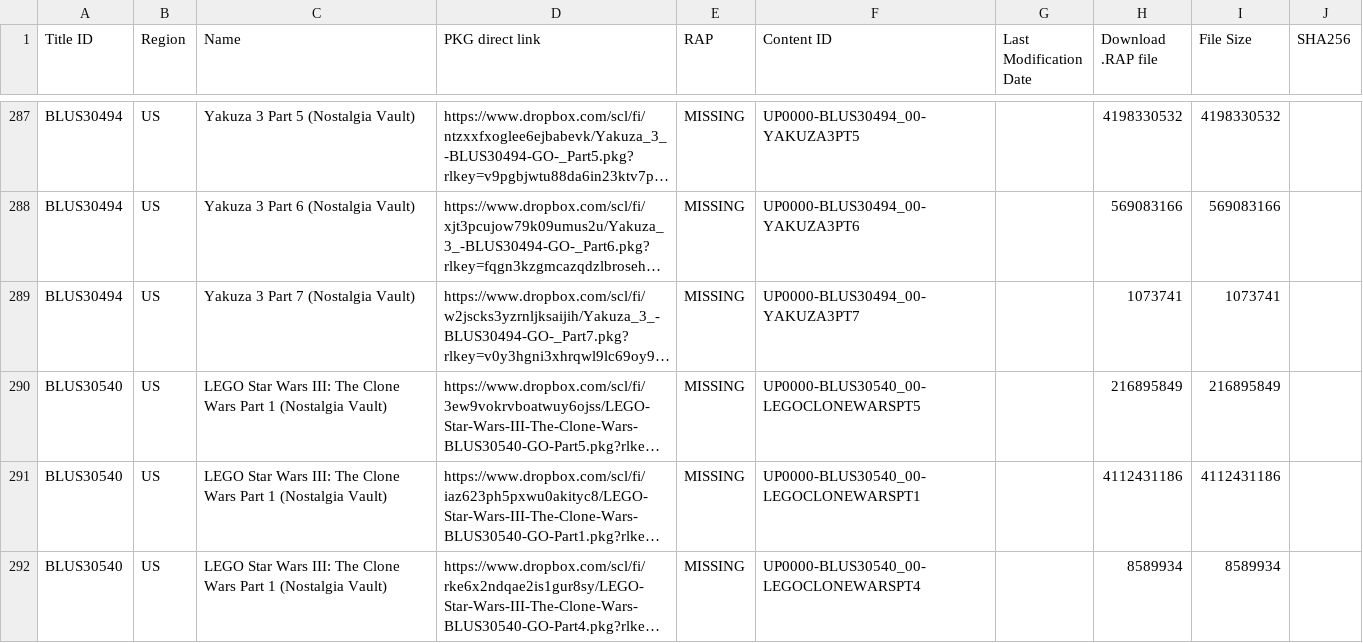
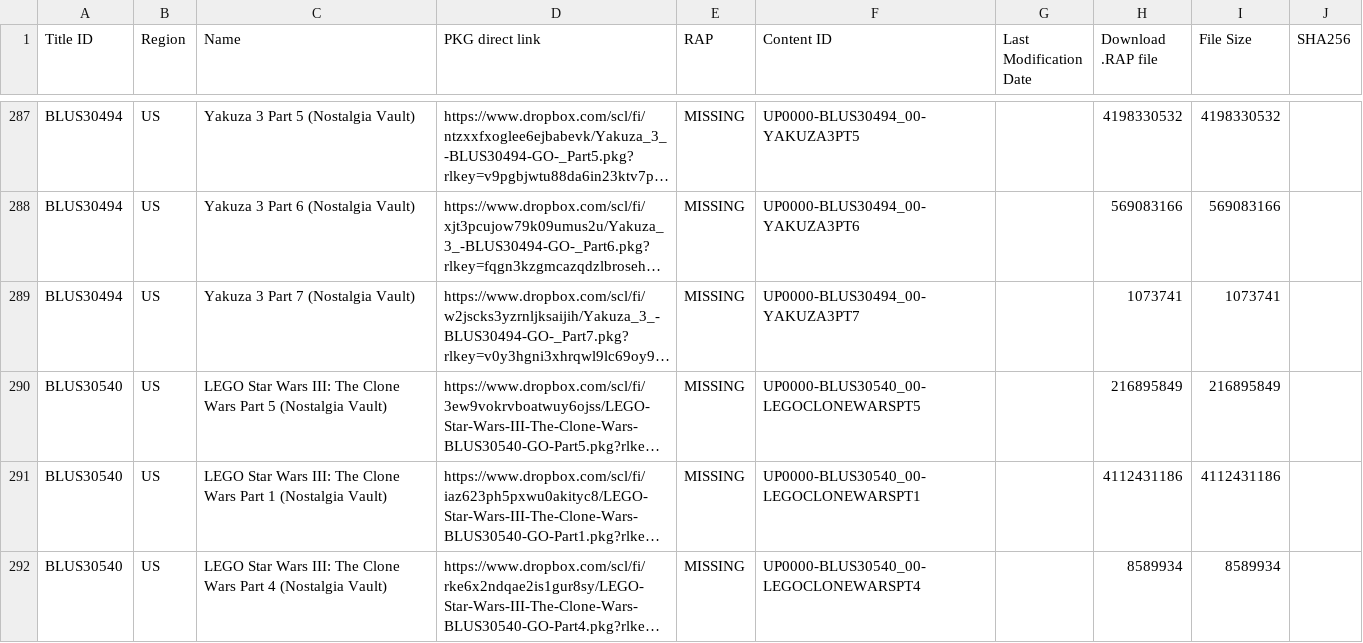
Before and after one commit to PS3-Pro/PSN-Content, a TSV file: resources/database/content/external/nostalgia_vault.tsv, drawn as a sheet; only a part is shown, gaps mark what is left out; long unchanged cells end in …; the diff covers the shown part only; the diff names each change by its address in the sheet, - before the commit and + after, or states it on an @@ line.

Commit message:
Release

```diff
--- a/resources/database/content/external/nostalgia_vault.tsv
+++ b/resources/database/content/external/nostalgia_vault.tsv
-C290 (Name): …Wars Part 1 (Nostalgia Vault)
+C290 (Name): …Wars Part 5 (Nostalgia Vault)
-C292 (Name): …Wars Part 1 (Nostalgia Vault)
+C292 (Name): …Wars Part 4 (Nostalgia Vault)
```
Also changed, not shown: 45 edited cells elsewhere in this file.
